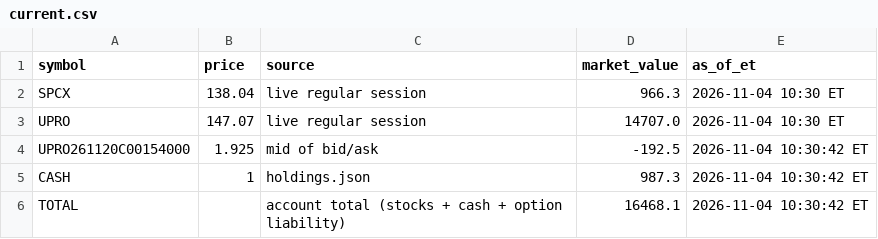
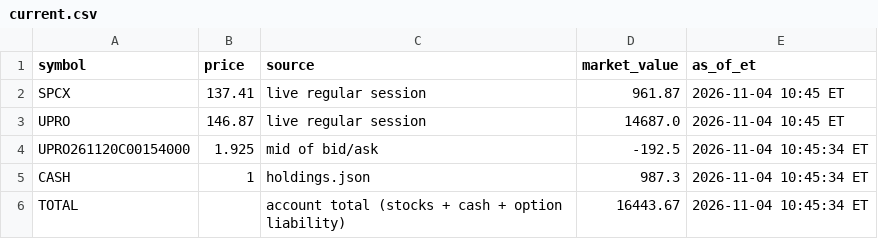
Before and after one commit to AT4Engineer/pq-22e56fd9, a CSV file: data/current.csv, drawn as a sheet.

```diff
--- a/data/current.csv
+++ b/data/current.csv
@@ -1,6 +1,6 @@
 symbol,price,source,market_value,as_of_et
-SPCX,138.04,live regular session,966.3,2026-11-04 10:30 ET
-UPRO,147.07,live regular session,14707.0,2026-11-04 10:30 ET
-UPRO261120C00154000,1.925,mid of bid/ask,-192.5,2026-11-04 10:30:42 ET
-CASH,1,holdings.json,987.3,2026-11-04 10:30:42 ET
-TOTAL,,account total (stocks + cash + option liability),16468.1,2026-11-04 10:30:42 ET
+SPCX,137.41,live regular session,961.87,2026-11-04 10:45 ET
+UPRO,146.87,live regular session,14687.0,2026-11-04 10:45 ET
+UPRO261120C00154000,1.925,mid of bid/ask,-192.5,2026-11-04 10:45:34 ET
+CASH,1,holdings.json,987.3,2026-11-04 10:45:34 ET
+TOTAL,,account total (stocks + cash + option liability),16443.67,2026-11-04 10:45:34 ET
```
Also changed, not shown: data/history.csv, data/intraday.csv, 16 other files.
